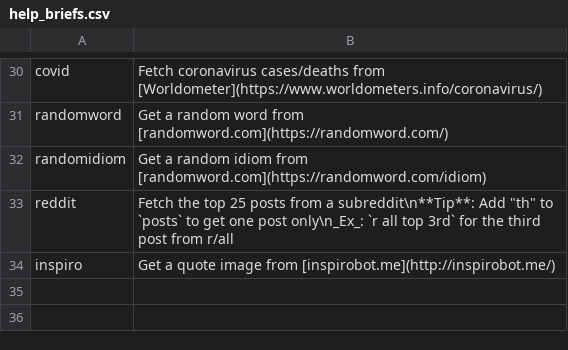
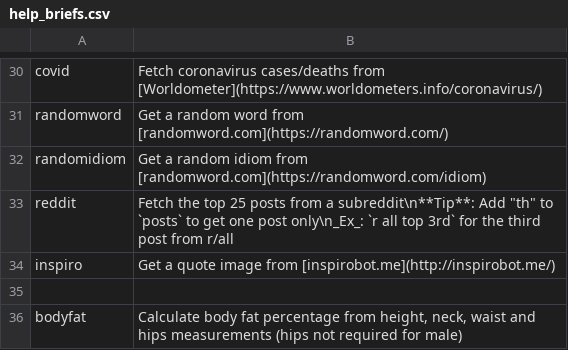
Before and after one commit to Eakan-Git/Jenna, a CSV file: cogs/core/help_briefs.csv, drawn as a sheet; only a part is shown, gaps mark what is left out.

```diff
--- a/cogs/core/help_briefs.csv
+++ b/cogs/core/help_briefs.csv
@@ -34 +34,3 @@ reddit| Fetch the top 25 posts from a subreddit\n**Tip**: Add "th" to `posts` to
 inspiro| Get a quote image from [inspirobot.me](http://inspirobot.me/)
+
+bodyfat| Calculate body fat percentage from height, neck, waist and hips measurements (hips not required for male)
```
Also changed, not shown: 3 other files.
